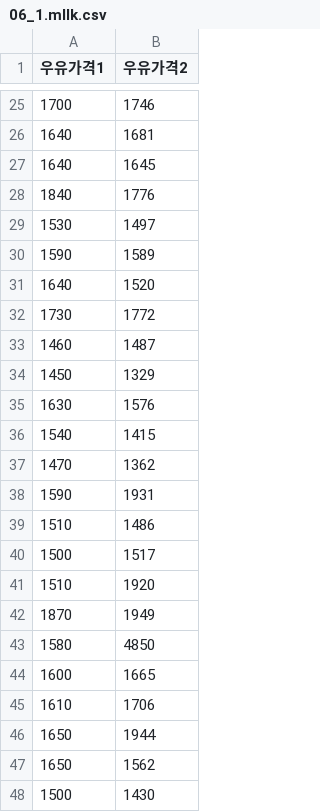
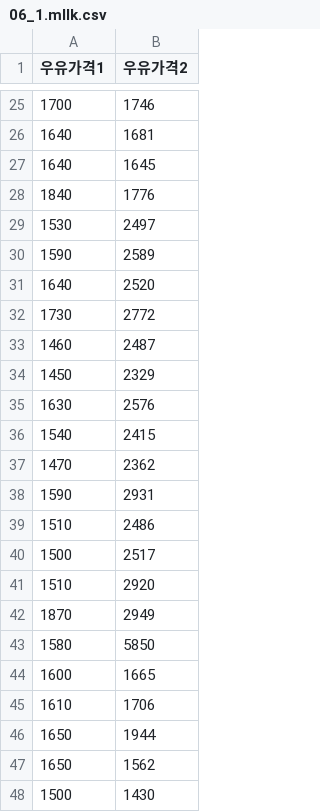
Before and after one commit to limitlee1009/DX, a CSV file: 06_1.mllk.csv, drawn as a sheet; only a part is shown, gaps mark what is left out.

Commit message:
Add files via upload

```diff
--- a/06_1.mllk.csv
+++ b/06_1.mllk.csv
@@ -28,17 +28,17 @@
 1840,1776
-1530,1497
-1590,1589
-1640,1520
-1730,1772
-1460,1487
-1450,1329
-1630,1576
-1540,1415
-1470,1362
-1590,1931
-1510,1486
-1500,1517
-1510,1920
-1870,1949
-1580,4850
+1530,2497
+1590,2589
+1640,2520
+1730,2772
+1460,2487
+1450,2329
+1630,2576
+1540,2415
+1470,2362
+1590,2931
+1510,2486
+1500,2517
+1510,2920
+1870,2949
+1580,5850
 1600,1665
```
